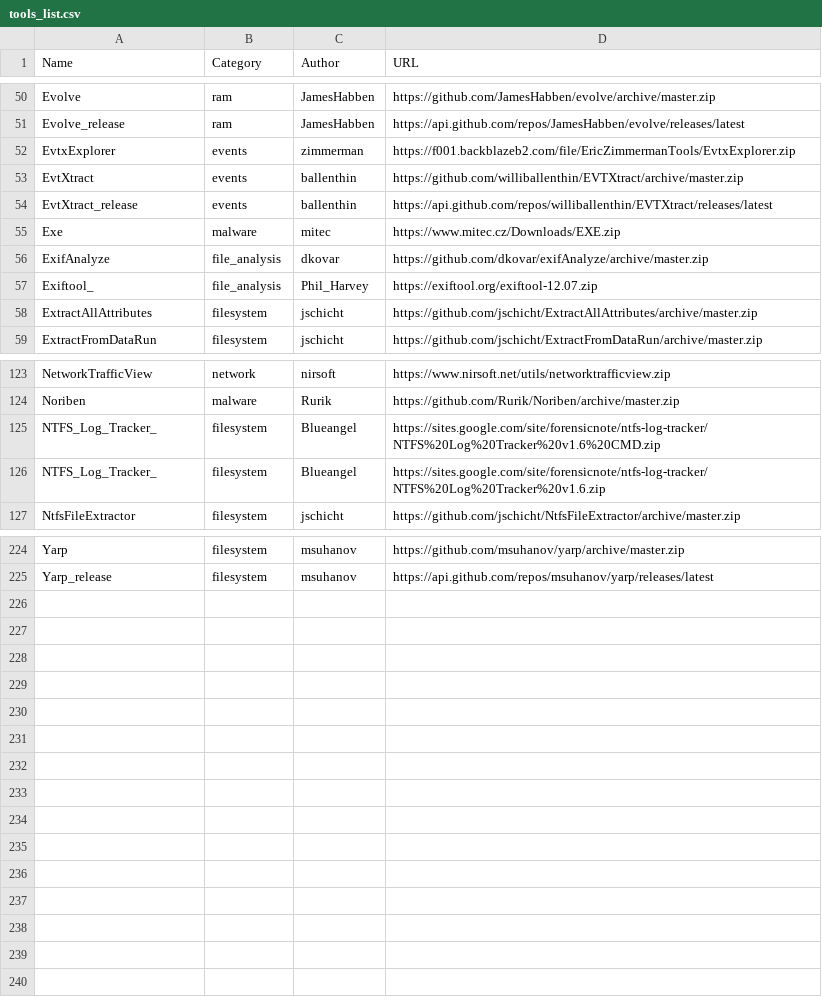
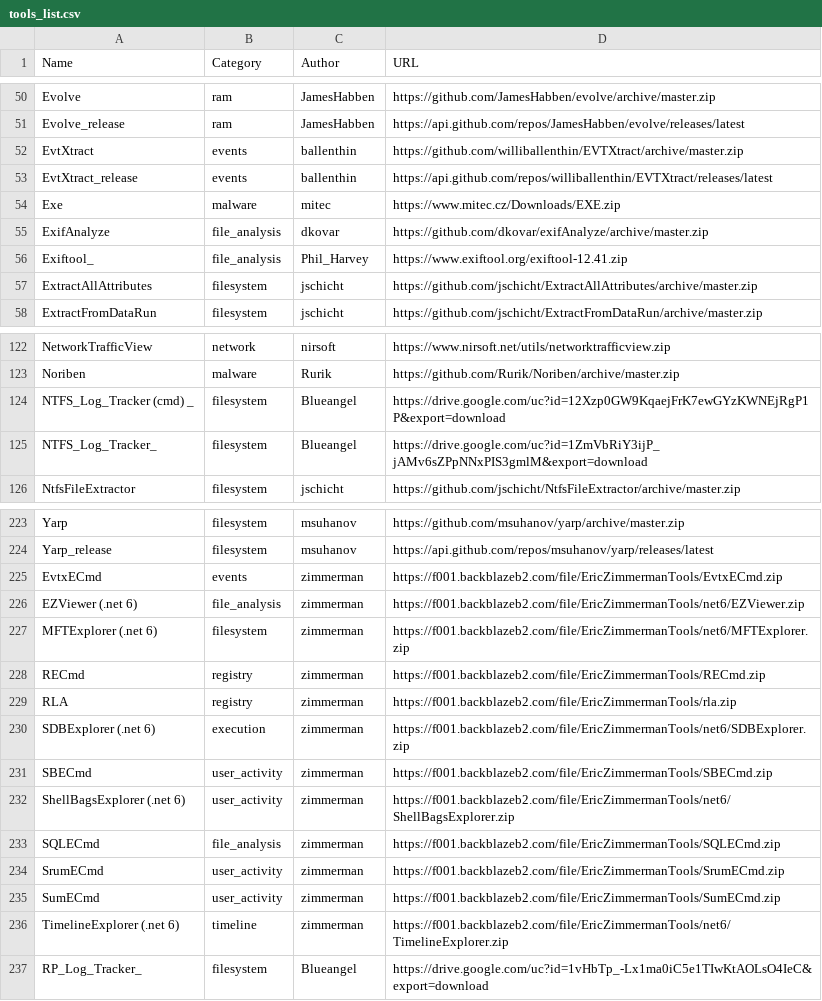
Before and after one commit to Thierry-FR/DL-Tools, a CSV file: tools_list.csv, drawn as a sheet; only a part is shown, gaps mark what is left out; the diff covers the shown part only.

Commit message:
- maj dl_tools.py : update de certains liens

```diff
--- a/tools_list.csv
+++ b/tools_list.csv
@@ -52 +51,0 @@
-"EvtxExplorer";"events";"zimmerman";"https://f001.backblazeb2.com/file/EricZimmermanTools/EvtxExplorer.zip"
@@ -57 +56 @@
-"Exiftool_";"file_analysis";"Phil_Harvey";"https://exiftool.org/exiftool-12.07.zip"
+Exiftool_;file_analysis;Phil_Harvey;https://www.exiftool.org/exiftool-12.41.zip
@@ -125,2 +124,2 @@
-"NTFS_Log_Tracker_";"filesystem";"Blueangel";"https://sites.google.com/site/forensicnote/ntfs-log-tracker/NTFS%20Log%20Tracker%20v1.6%20CMD.zip"
-"NTFS_Log_Tracker_";"filesystem";"Blueangel";"https://sites.google.com/site/forensicnote/ntfs-log-tracker/NTFS%20Log%20Tracker%20v1.6.zip"
+NTFS_Log_Tracker (cmd) _;filesystem;Blueangel;https://drive.google.com/uc?id=12Xzp0GW9KqaejFrK7ewGYzKWNEjRgP1P&export=download
+NTFS_Log_Tracker_;filesystem;Blueangel;https://drive.google.com/uc?id=1ZmVbRiY3ijP_jAMv6sZPpNNxPIS3gmlM&export=download
@@ -225,0 +225,13 @@
+EvtxECmd;events;zimmerman;https://f001.backblazeb2.com/file/EricZimmermanTools/EvtxECmd.zip
+EZViewer (.net 6);file_analysis;zimmerman;https://f001.backblazeb2.com/file/EricZimmermanTools/net6/EZViewer.zip
+MFTExplorer (.net 6);filesystem;zimmerman;https://f001.backblazeb2.com/file/EricZimmermanTools/net6/MFTExplorer.zip
+RECmd;registry;zimmerman;https://f001.backblazeb2.com/file/EricZimmermanTools/RECmd.zip
+RLA;registry;zimmerman;https://f001.backblazeb2.com/file/EricZimmermanTools/rla.zip
+SDBExplorer (.net 6);execution;zimmerman;https://f001.backblazeb2.com/file/EricZimmermanTools/net6/SDBExplorer.zip
+SBECmd;user_activity;zimmerman;https://f001.backblazeb2.com/file/EricZimmermanTools/SBECmd.zip
+ShellBagsExplorer (.net 6);user_activity;zimmerman;https://f001.backblazeb2.com/file/EricZimmermanTools/net6/ShellBagsExplorer.zip
+SQLECmd;file_analysis;zimmerman;https://f001.backblazeb2.com/file/EricZimmermanTools/SQLECmd.zip
+SrumECmd;user_activity;zimmerman;https://f001.backblazeb2.com/file/EricZimmermanTools/SrumECmd.zip
+SumECmd;user_activity;zimmerman;https://f001.backblazeb2.com/file/EricZimmermanTools/SumECmd.zip
+TimelineExplorer (.net 6);timeline;zimmerman;https://f001.backblazeb2.com/file/EricZimmermanTools/net6/TimelineExplorer.zip
+RP_Log_Tracker_;filesystem;Blueangel;https://drive.google.com/uc?id=1vHbTp_-Lx1ma0iC5e1TIwKtAOLsO4IeC&export=download
```
Also changed, not shown: 1 moved row and 4 edited cells elsewhere in this file.
